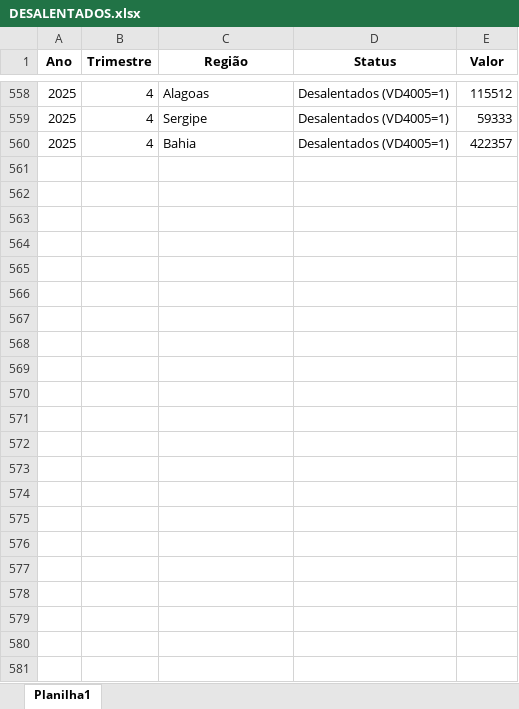
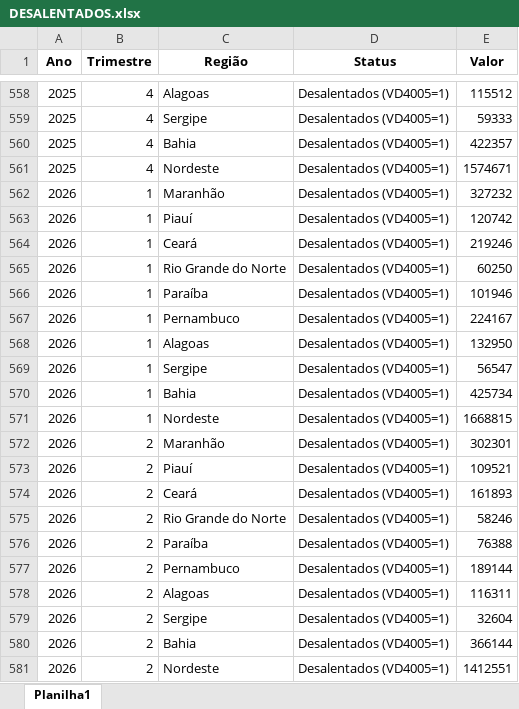
Before and after one commit to FlaviusSodre/Dashboard-Observatorio-Economico-PE, an Excel workbook: data/raw/pnad_regional/DESALENTADOS.xlsx, sheet Planilha1, drawn as a sheet; only a part is shown, gaps mark what is left out; values as stored, in another font and other column widths than the file's, no borders; charts and pictures not drawn; the diff names each change by its address in the sheet, - before the commit and + after, or states it on an @@ line.

```diff
--- a/data/raw/pnad_regional/DESALENTADOS.xlsx (sheet Planilha1)
+++ b/data/raw/pnad_regional/DESALENTADOS.xlsx (sheet Planilha1)
+row 561: 2025 | 4 | Nordeste | Desalentados (VD4005=1) | 1574671
+row 562: 2026 | 1 | Maranhão | Desalentados (VD4005=1) | 327232
+row 563: 2026 | 1 | Piauí | Desalentados (VD4005=1) | 120742
+row 564: 2026 | 1 | Ceará | Desalentados (VD4005=1) | 219246
+row 565: 2026 | 1 | Rio Grande do Norte | Desalentados (VD4005=1) | 60250
+row 566: 2026 | 1 | Paraíba | Desalentados (VD4005=1) | 101946
+row 567: 2026 | 1 | Pernambuco | Desalentados (VD4005=1) | 224167
+row 568: 2026 | 1 | Alagoas | Desalentados (VD4005=1) | 132950
+row 569: 2026 | 1 | Sergipe | Desalentados (VD4005=1) | 56547
+row 570: 2026 | 1 | Bahia | Desalentados (VD4005=1) | 425734
+row 571: 2026 | 1 | Nordeste | Desalentados (VD4005=1) | 1668815
+row 572: 2026 | 2 | Maranhão | Desalentados (VD4005=1) | 302301
+row 573: 2026 | 2 | Piauí | Desalentados (VD4005=1) | 109521
+row 574: 2026 | 2 | Ceará | Desalentados (VD4005=1) | 161893
+row 575: 2026 | 2 | Rio Grande do Norte | Desalentados (VD4005=1) | 58246
+row 576: 2026 | 2 | Paraíba | Desalentados (VD4005=1) | 76388
+row 577: 2026 | 2 | Pernambuco | Desalentados (VD4005=1) | 189144
+row 578: 2026 | 2 | Alagoas | Desalentados (VD4005=1) | 116311
+row 579: 2026 | 2 | Sergipe | Desalentados (VD4005=1) | 32604
+row 580: 2026 | 2 | Bahia | Desalentados (VD4005=1) | 366144
+row 581: 2026 | 2 | Nordeste | Desalentados (VD4005=1) | 1412551
```
Also changed, not shown: charts or pictures, data/raw/CAGED_PE.xlsx, data/raw/CAGED_SETOR_PE.xlsx, 16 other files.
